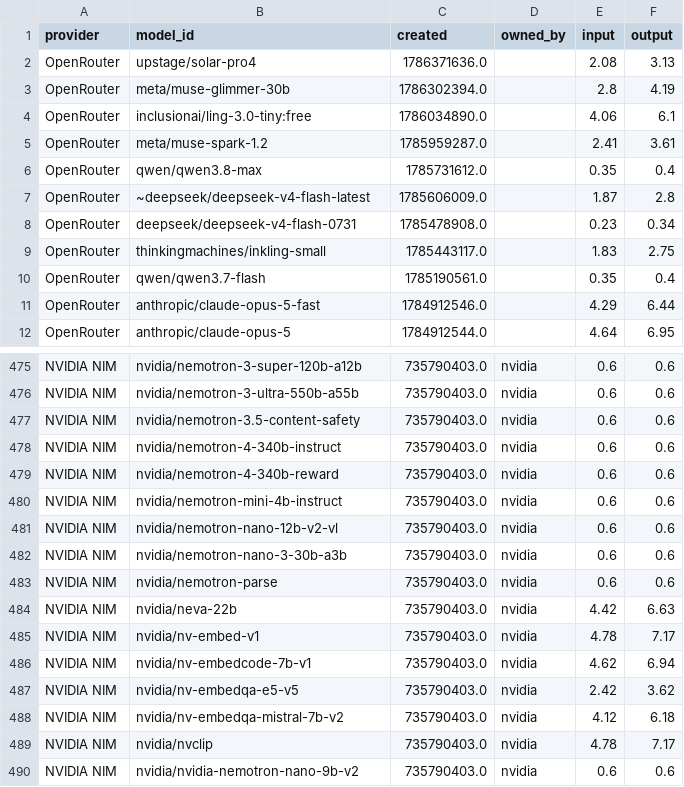
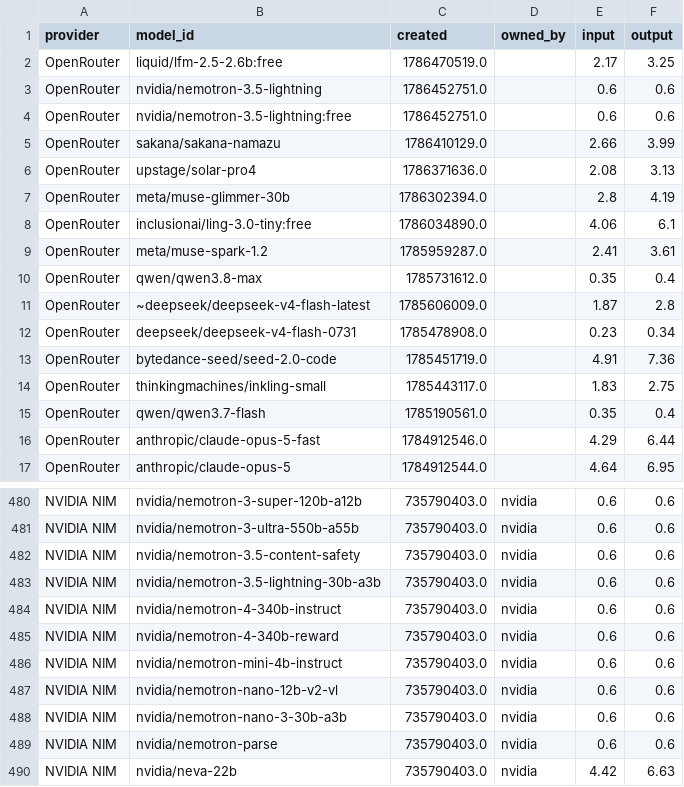
Before and after one commit to Ajithkelangath/ModelRadar-AI, a CSV file: data/provider_catalog.csv, drawn as a sheet; only a part is shown, gaps mark what is left out; the shorter side is filled out with more unchanged rows.

```diff
--- a/data/provider_catalog.csv
+++ b/data/provider_catalog.csv
@@ -1,2 +1,6 @@
 provider,model_id,created,owned_by,input,output
+OpenRouter,liquid/lfm-2.5-2.6b:free,1786470519.0,,2.17,3.25
+OpenRouter,nvidia/nemotron-3.5-lightning,1786452751.0,,0.6,0.6
+OpenRouter,nvidia/nemotron-3.5-lightning:free,1786452751.0,,0.6,0.6
+OpenRouter,sakana/sakana-namazu,1786410129.0,,2.66,3.99
 OpenRouter,upstage/solar-pro4,1786371636.0,,2.08,3.13
@@ -8,2 +12,3 @@ OpenRouter,~deepseek/deepseek-v4-flash-latest,1785606009.0,,1.87,2.8
 OpenRouter,deepseek/deepseek-v4-flash-0731,1785478908.0,,0.23,0.34
+OpenRouter,bytedance-seed/seed-2.0-code,1785451719.0,,4.91,7.36
 OpenRouter,thinkingmachines/inkling-small,1785443117.0,,1.83,2.75
@@ -477,2 +482,3 @@ NVIDIA NIM,nvidia/nemotron-3-ultra-550b-a55b,735790403.0,nvidia,0.6,0.6
 NVIDIA NIM,nvidia/nemotron-3.5-content-safety,735790403.0,nvidia,0.6,0.6
+NVIDIA NIM,nvidia/nemotron-3.5-lightning-30b-a3b,735790403.0,nvidia,0.6,0.6
 NVIDIA NIM,nvidia/nemotron-4-340b-instruct,735790403.0,nvidia,0.6,0.6
```
Also changed, not shown: data/benchmark_results.csv, data/model_rankings.csv, 1 other file.
